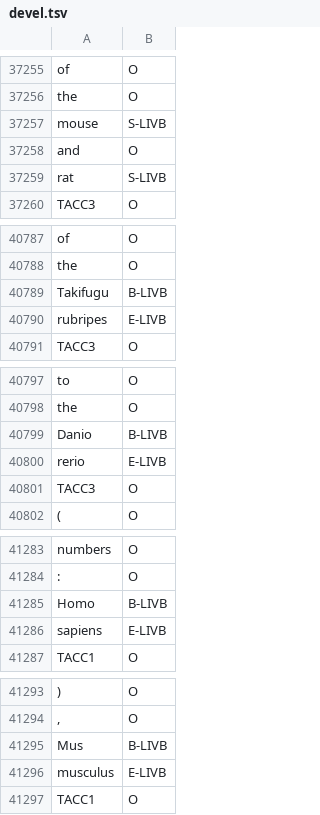
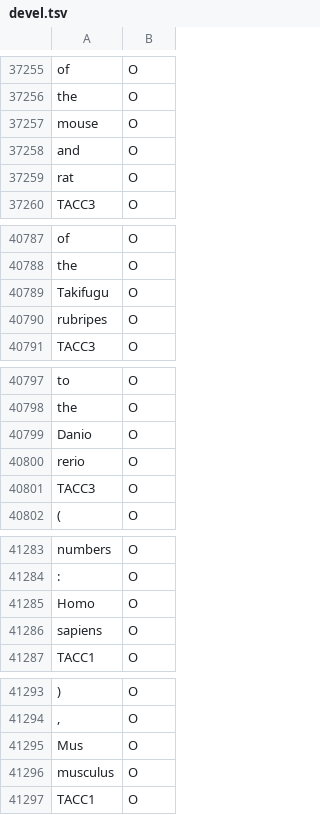
Before and after one commit to BaderLab/Biomedical-Corpora, a TSV file: corpora/NER/CoNLL/IOBES/CRAFT_LIVB_IOBES/devel.tsv, drawn as a sheet; only a part is shown, gaps mark what is left out; the diff covers the shown part only; the diff names each change by its address in the sheet, - before the commit and + after, or states it on an @@ line.

```diff
--- a/corpora/NER/CoNLL/IOBES/CRAFT_LIVB_IOBES/devel.tsv
+++ b/corpora/NER/CoNLL/IOBES/CRAFT_LIVB_IOBES/devel.tsv
-B37257: S-LIVB
+B37257: O
-B37259: S-LIVB
+B37259: O
-B40789: B-LIVB
+B40789: O
-B40790: E-LIVB
+B40790: O
-B40799: B-LIVB
+B40799: O
-B40800: E-LIVB
+B40800: O
-B41285: B-LIVB
+B41285: O
-B41286: E-LIVB
+B41286: O
-B41295: B-LIVB
+B41295: O
-B41296: E-LIVB
+B41296: O
```
Also changed, not shown: 8 added rows, 8 removed rows and 145 edited cells elsewhere in this file, corpora/NER/CoNLL/BIO/CRAFT_BIO/devel.tsv, corpora/NER/CoNLL/BIO/CRAFT_LIVB_BIO/devel.tsv, 6 other files.
